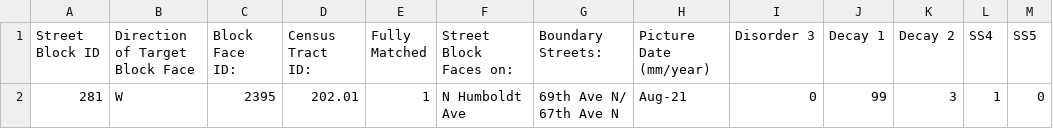
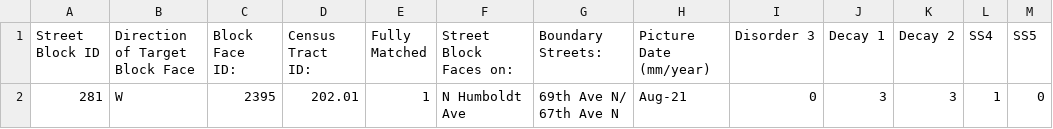
Before and after one commit to knowledge-computing/streetlens, a CSV file: dataset/annotation/agent_annotation.csv, drawn as a sheet.

```diff
--- a/dataset/annotation/agent_annotation.csv
+++ b/dataset/annotation/agent_annotation.csv
@@ -1,2 +1,2 @@
 Street Block ID,Direction of Target Block Face,Block Face ID:,Census Tract ID:,Fully Matched,Street Block Faces on:,Boundary Streets:,Picture Date (mm/year),Disorder 3,Decay 1,Decay 2,SS4,SS5
-281,W,2395,202.01,1,N Humboldt Ave,69th Ave N/ 67th Ave N,Aug-21,0,99,3,1,0
+281,W,2395,202.01,1,N Humboldt Ave,69th Ave N/ 67th Ave N,Aug-21,0,3,3,1,0
```
Also changed, not shown: 4 other files.
